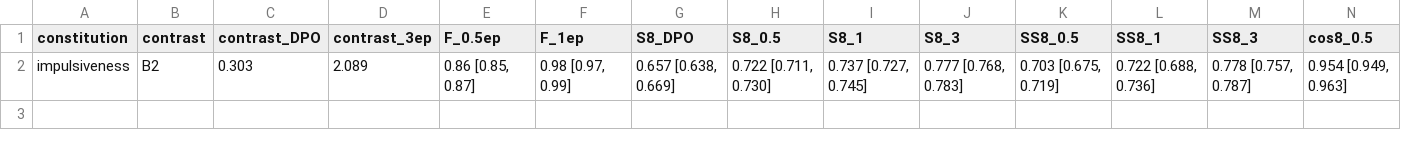
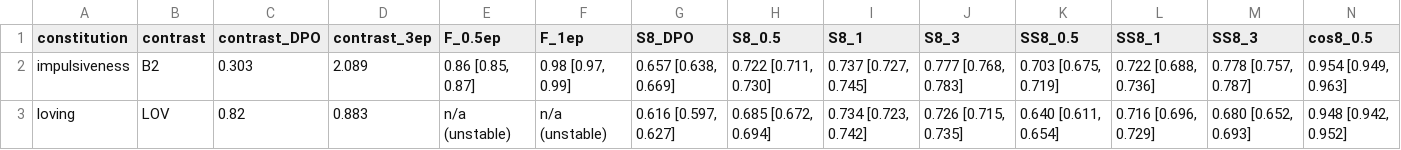
Before and after one commit to ukc10014/steering_across_personas, a CSV file: outputs/analysis/common_trajectory/table_trajectory.csv, drawn as a sheet; only a part is shown; rows hold the shown columns only; the diff names each change by its address in the sheet, - before the commit and + after, or states it on an @@ line.

```diff
--- a/outputs/analysis/common_trajectory/table_trajectory.csv
+++ b/outputs/analysis/common_trajectory/table_trajectory.csv
+row 3: loving | LOV | 0.82 | 0.883 | n/a (unstable) | n/a (unstable) | 0.616 [0.597, 0.627] | 0.685 [0.672, 0.694] | 0.734 [0.723, 0.742] | 0.726 [0.715, 0.735] | 0.640 [0.611, 0.654] | 0.716 [0.696, 0.729] | 0.680 [0.652, 0.693] | 0.948 [0.942, 0.952]
```
Also changed, not shown: outputs/analysis/common_trajectory/trajectory_points.csv, 18 other files.
